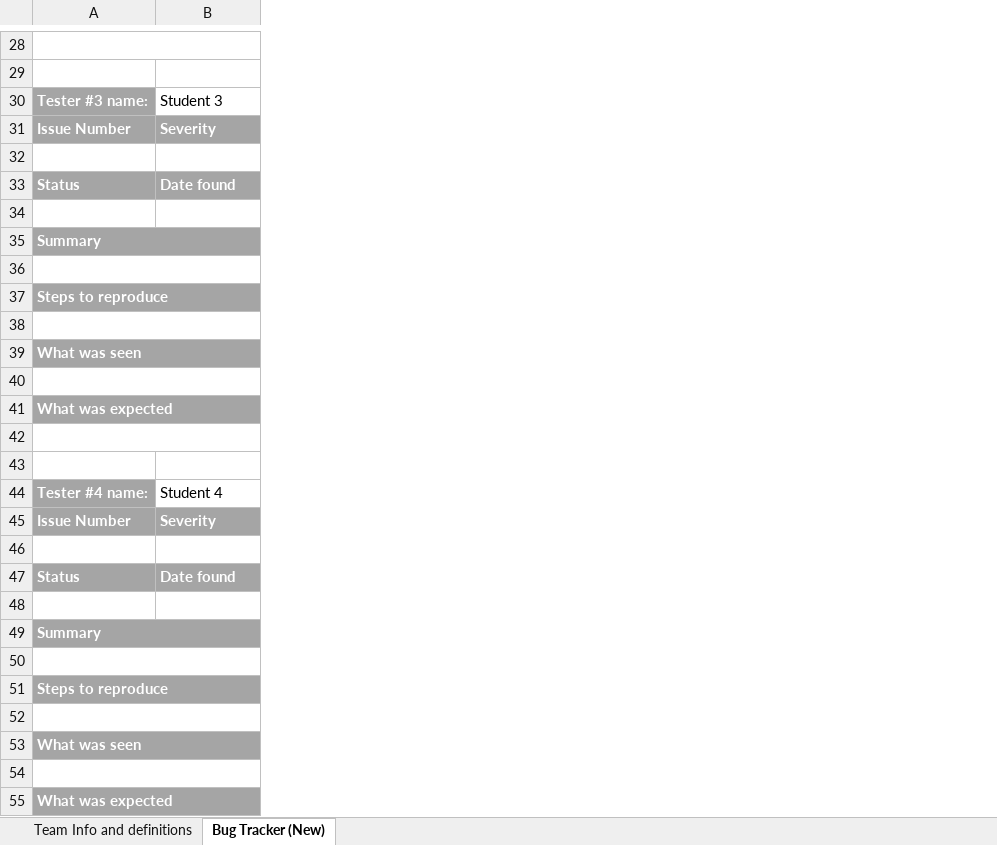
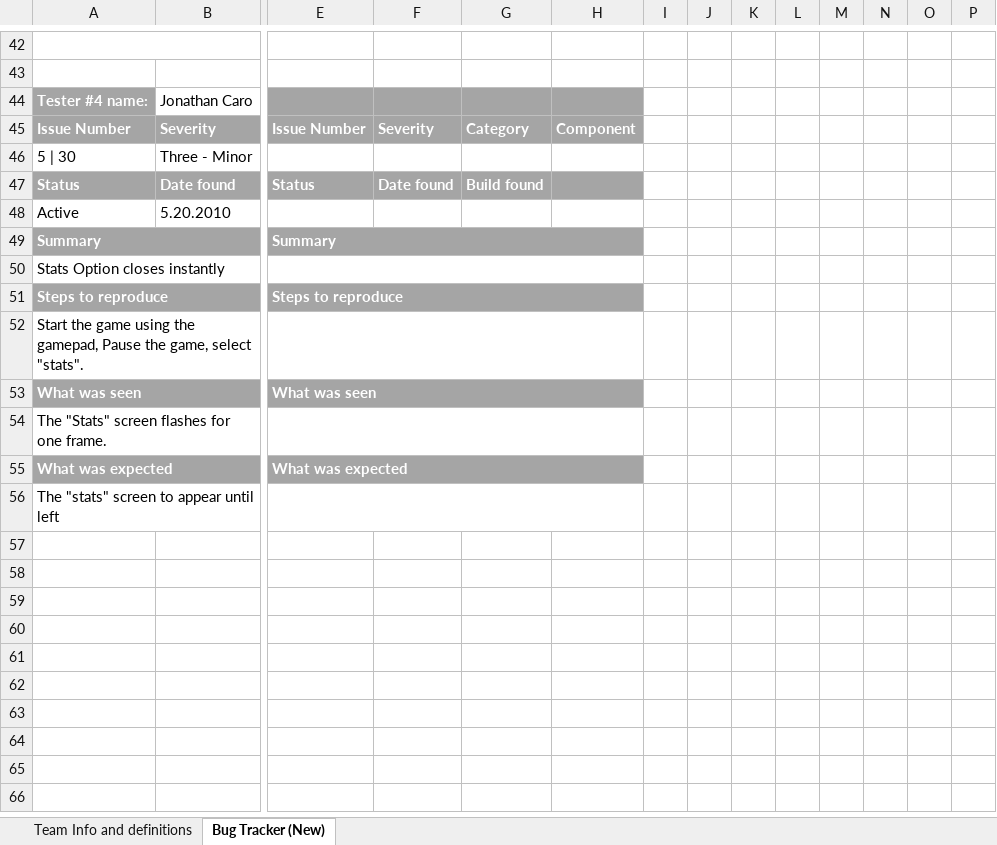
Before and after one commit to FreeZe5K/lapidem, an Excel workbook: Robo Pr0n/Corona_Testing_for_RoboPr0n_BugTracker_Ver2.xlsx, sheet Bug Tracker (New), drawn as a sheet; only a part is shown, gaps mark what is left out; values as stored, in another font and other column widths than the file's, no borders; removed rows and columns are numbered as before the commit, all else as after; rows hold the shown columns only; the diff covers the shown part only; the diff names each change by its address in the sheet, - before the commit and + after, or states it on an @@ line.

```diff
--- a/Robo Pr0n/Corona_Testing_for_RoboPr0n_BugTracker_Ver2.xlsx (sheet Bug Tracker (New))
+++ b/Robo Pr0n/Corona_Testing_for_RoboPr0n_BugTracker_Ver2.xlsx (sheet Bug Tracker (New))
+column E, rows 45-55: Issue Number |  | Status |  | Summary |  | Steps to reproduce |  | What was seen |  | What was expected
+column F, rows 45-47: Severity |  | Date found
+column G, rows 45-47: Category |  | Build found
+column H, row 45: Component
+column I, empty
+column J, empty
+column K, empty
+column L, empty
+column M, empty
+column N, empty
+column O, empty
+column P, empty
-row 30: Tester #3 name: | Student 3
+row 44: Tester #4 name: | Jonathan Caro
-row 46: (empty)
+row 46: 5 | 30 | Three - Minor
-row 48: (empty)
+row 48: Active | 5.20.2010
-A50: (empty)
+A50: Stats Option closes instantly
-A52: (empty)
+A52: Start the game using the gamepad, Pause the game, select "stats".
-A54: (empty)
+A54: The "Stats" screen flashes for one frame.
-row 42: (empty)
-row 43: (empty)
-row 44: Tester #4 name: | Student 4
@@ row 45 moved to row 17: Issue Number @@
-row 46: (empty)
@@ row 47 moved to row 19: Status @@
-row 48: (empty)
-A56: Summary
+A56: The "stats" screen to appear until left
-A56:B56 fill: #A5A5A5
+A56:B56 fill: none
@@ A56 bold: on → off, text colour: #FFFFFF → black @@
-row 50: (empty)
@@ row 51 moved to row 23: Steps to reproduce @@
-row 52: (empty)
@@ row 53 moved to row 25: What was seen @@
-row 54: (empty)
@@ row 55 moved to row 27: What was expected @@
```
Also changed, not shown: 14 added rows, 5 removed rows, 3 moved rows, 3 edited cells, cell formats and merged cells elsewhere in this sheet.
